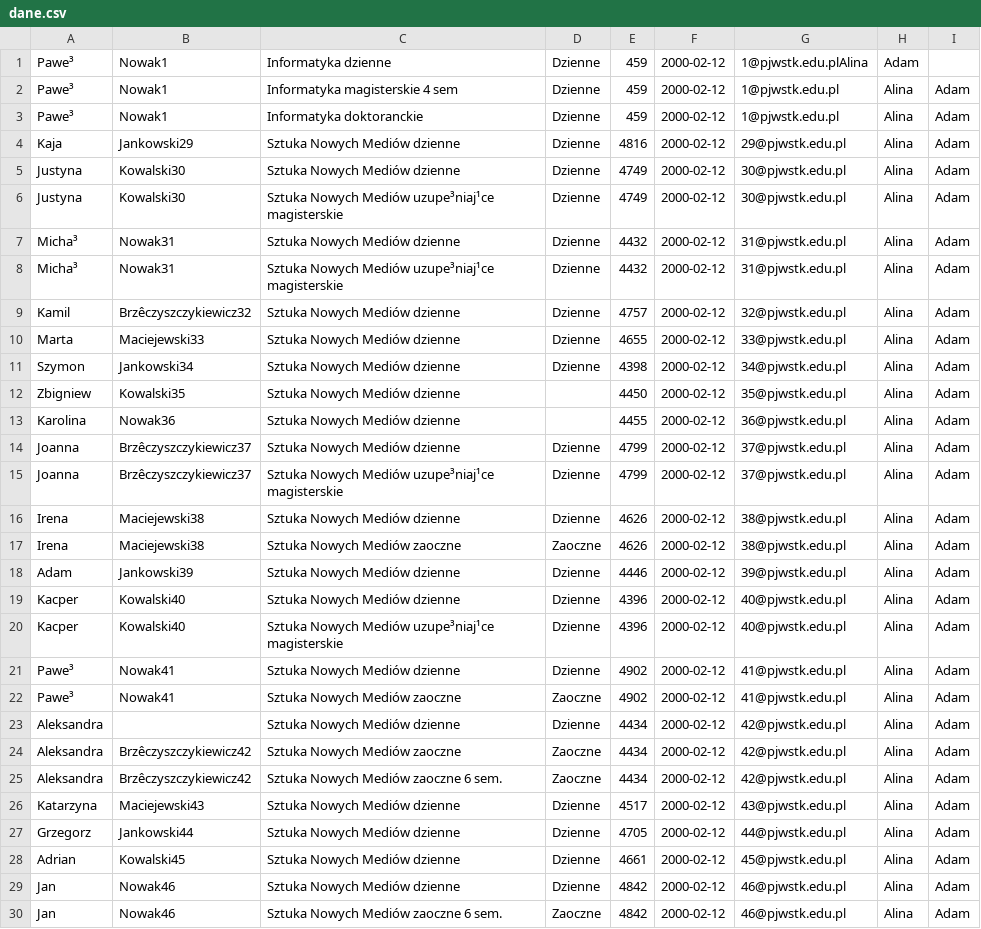
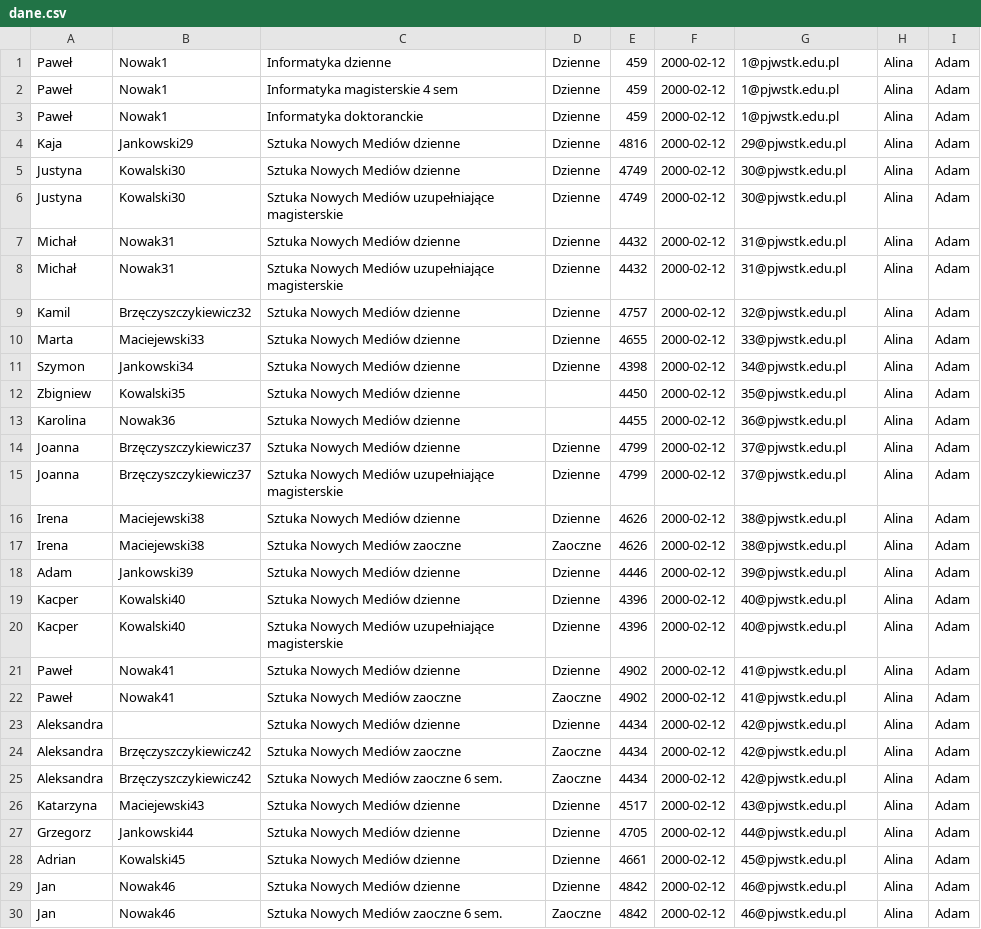
Before and after one commit to harutekku/PJATK, a CSV file: APBD/cw2/dane.csv, drawn as a sheet; only a part is shown; the diff covers the shown part only; the diff names each change by its address in the sheet, - before the commit and + after, or states it on an @@ line.

```diff
--- a/APBD/cw2/dane.csv
+++ b/APBD/cw2/dane.csv
-A1:A3: Pawe³
+A1:A3: Paweł
-G1: 1@pjwstk.edu.plAlina
+G1: 1@pjwstk.edu.pl
-H1: Adam
+H1: Alina
-I1: (empty)
+I1: Adam
-C6: …Nowych Mediów uzupe³niaj¹ce magisterskie
+C6: …Nowych Mediów uzupełniające magisterskie
-A7:A8: Micha³
+A7:A8: Michał
-C8: …Nowych Mediów uzupe³niaj¹ce magisterskie
+C8: …Nowych Mediów uzupełniające magisterskie
-B9: Brzêczyszczykiewicz32
+B9: Brzęczyszczykiewicz32
-B14:B15: Brzêczyszczykiewicz37
+B14:B15: Brzęczyszczykiewicz37
-C15: …Nowych Mediów uzupe³niaj¹ce magisterskie
+C15: …Nowych Mediów uzupełniające magisterskie
-C20: …Nowych Mediów uzupe³niaj¹ce magisterskie
+C20: …Nowych Mediów uzupełniające magisterskie
-A21:A22: Pawe³
+A21:A22: Paweł
-B24:B25: Brzêczyszczykiewicz42
+B24:B25: Brzęczyszczykiewicz42
```
Also changed, not shown: 137 edited cells elsewhere in this file, 8 other files.
